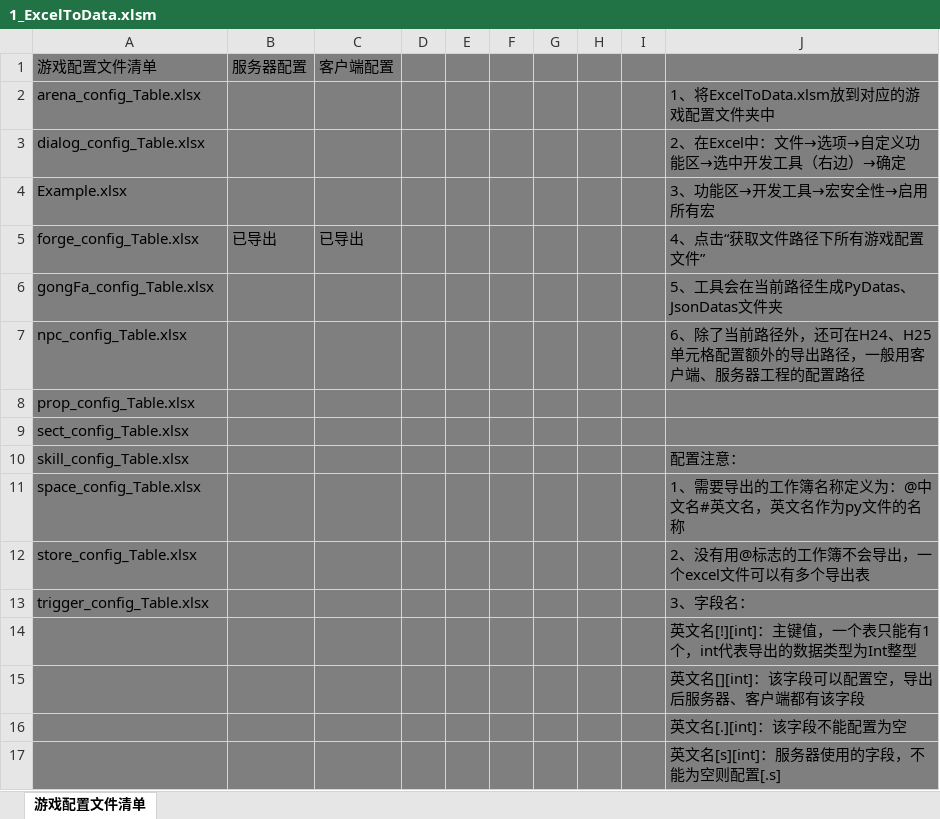
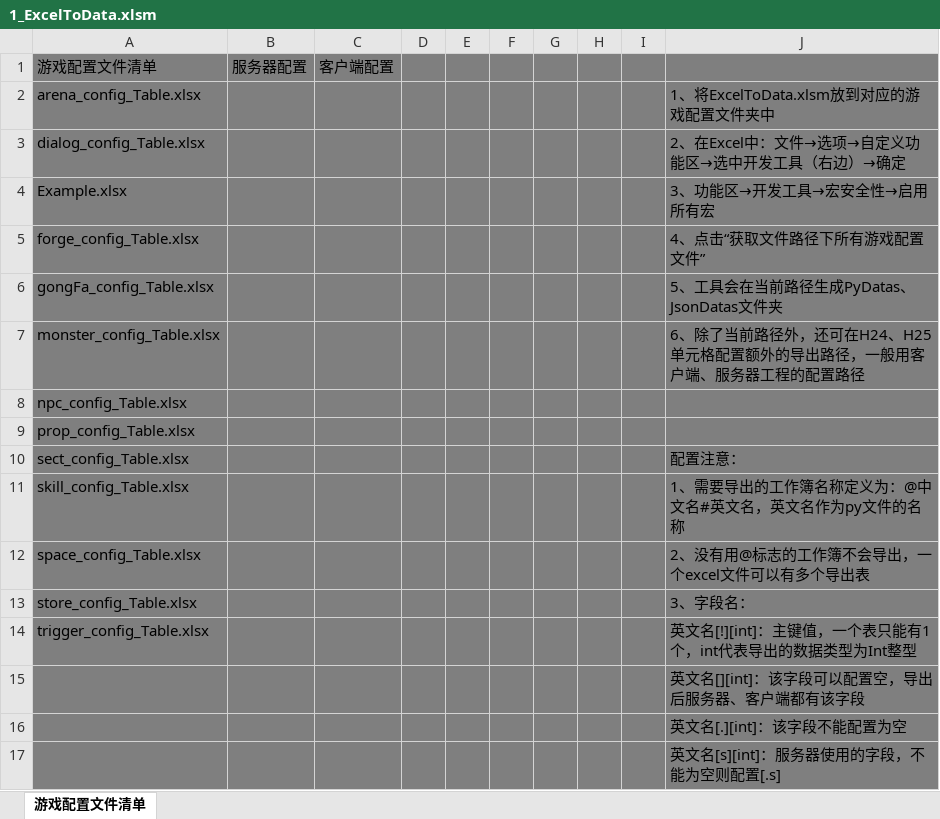
Before and after one commit to m969/wanfadalu_server, an Excel workbook: scripts/data/1_ExcelToData.xlsm, sheet 游戏配置文件清单, drawn as a sheet; only a part is shown; values as stored, in another font and other column widths than the file's, no borders; charts and pictures and conditional formats not drawn; removed rows and columns are numbered as before the commit, all else as after; the diff names each change by its address in the sheet, - before the commit and + after, or states it on an @@ line.

```diff
--- a/scripts/data/1_ExcelToData.xlsm (sheet 游戏配置文件清单)
+++ b/scripts/data/1_ExcelToData.xlsm (sheet 游戏配置文件清单)
-B5: 已导出
+B5: (empty)
-C5: 已导出
+C5: (empty)
-A7: npc_config_Table.xlsx
+A7: monster_config_Table.xlsx
+row 8: npc_config_Table.xlsx
-J10: (empty)
+J10: 配置注意：
-J11: 配置注意：
+J11: 1、需要导出的工作簿名称定义为：@中文名#英文名，英文名作为py文件的名称
-J12: 1、需要导出的工作簿名称定义为：@中文名#英文名，英文名作为py文件的名称
+J12: 2、没有用@标志的工作簿不会导出，一个excel文件可以有多个导出表
-J13: 2、没有用@标志的工作簿不会导出，一个excel文件可以有多个导出表
+J13: 3、字段名：
-J14: 3、字段名：
+J14: 英文名[!][int]：主键值，一个表只能有1个，int代表导出的数据类型为Int整型
-row 14:  |  |  |  |  |  |  |  |  | 英文名[!][int]：主键值，一个表只能有1个，int代表导出的数据类型为Int整型
```
Also changed, not shown: charts or pictures, 1 other file.
